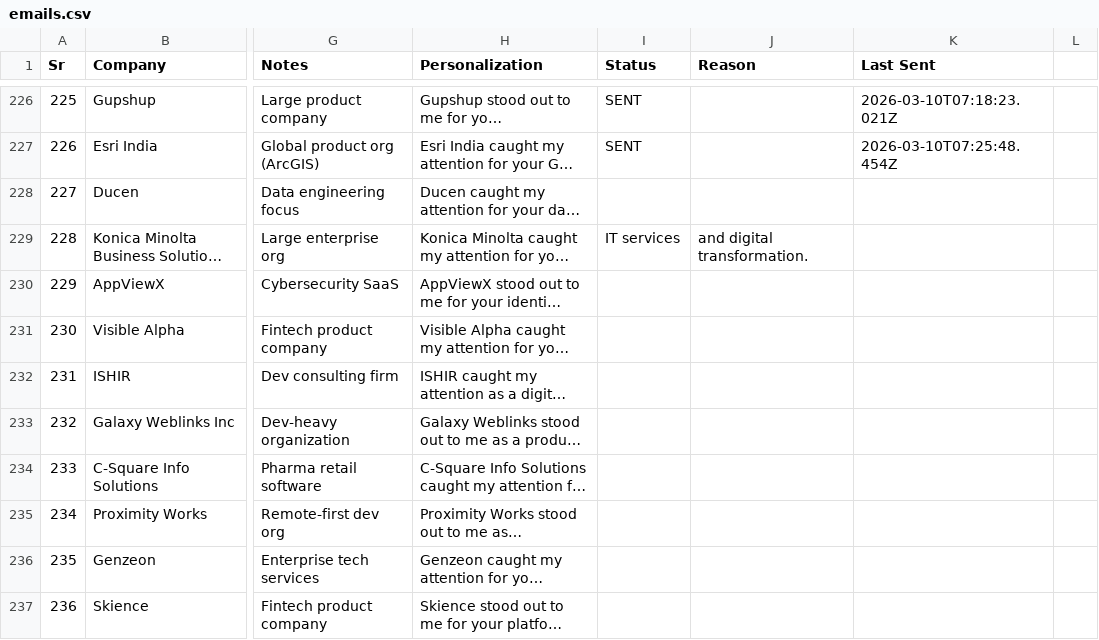
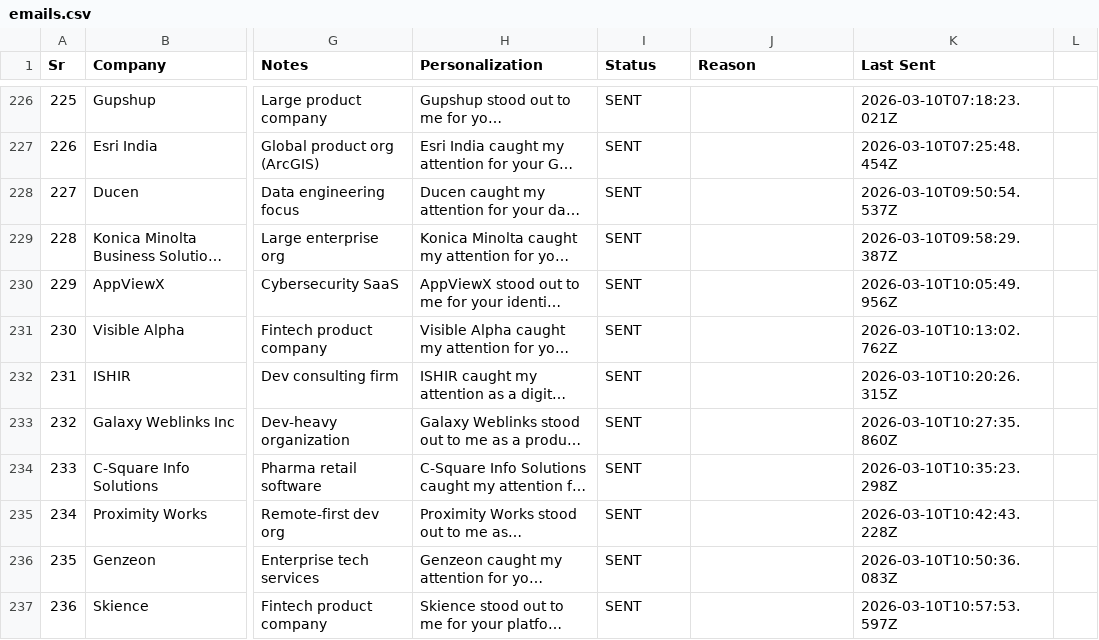
Before and after one commit to rajput-vishal01/automate-mail, a CSV file: emails.csv, drawn as a sheet; only a part is shown, gaps mark what is left out; long unchanged cells end in …; the diff covers the shown part only; the diff names each change by its address in the sheet, - before the commit and + after, or states it on an @@ line.

Commit message:
chore: update email status [2026-03-10 12:13 UTC]

```diff
--- a/emails.csv
+++ b/emails.csv
-I228 (Status): (empty)
+I228 (Status): SENT
-K228 (Last Sent): (empty)
+K228 (Last Sent): 2026-03-10T09:50:54.537Z
-I229 (Status): IT services
+I229 (Status): SENT
-J229 (Reason): and digital transformation.
+J229 (Reason): (empty)
-K229 (Last Sent): (empty)
+K229 (Last Sent): 2026-03-10T09:58:29.387Z
-I230:I237 (Status): (empty)
+I230:I237 (Status): SENT
-K230 (Last Sent): (empty)
+K230 (Last Sent): 2026-03-10T10:05:49.956Z
-K231 (Last Sent): (empty)
+K231 (Last Sent): 2026-03-10T10:13:02.762Z
-K232 (Last Sent): (empty)
+K232 (Last Sent): 2026-03-10T10:20:26.315Z
-K233 (Last Sent): (empty)
+K233 (Last Sent): 2026-03-10T10:27:35.860Z
-K234 (Last Sent): (empty)
+K234 (Last Sent): 2026-03-10T10:35:23.298Z
-K235 (Last Sent): (empty)
+K235 (Last Sent): 2026-03-10T10:42:43.228Z
-K236 (Last Sent): (empty)
+K236 (Last Sent): 2026-03-10T10:50:36.083Z
-K237 (Last Sent): (empty)
+K237 (Last Sent): 2026-03-10T10:57:53.597Z
```
Also changed, not shown: 22 edited cells elsewhere in this file.
